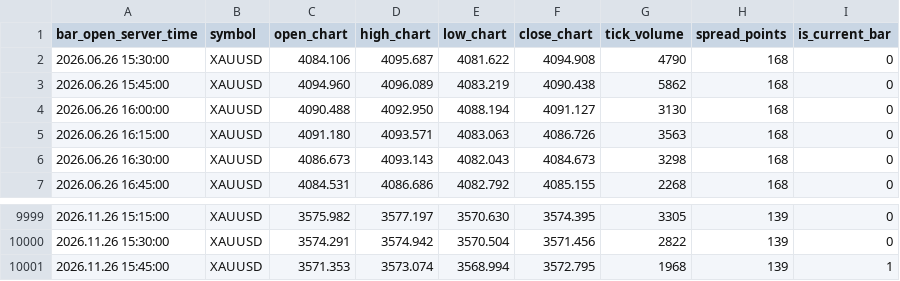
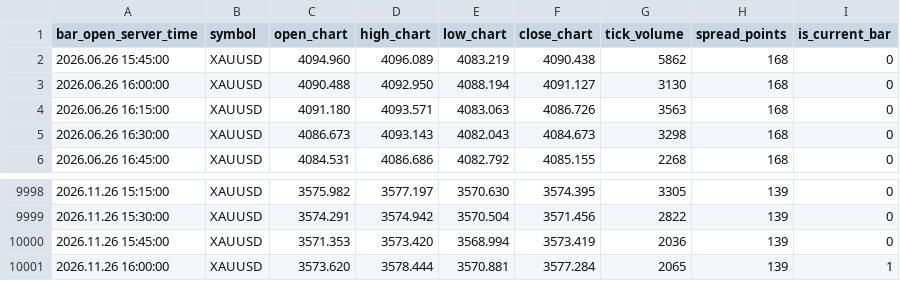
Before and after one commit to nkrabby/gold-terminal, a CSV file: market/exness_m15.csv, drawn as a sheet; only a part is shown, gaps mark what is left out.

```diff
--- a/market/exness_m15.csv
+++ b/market/exness_m15.csv
@@ -1,3 +1,2 @@
 bar_open_server_time,symbol,open_chart,high_chart,low_chart,close_chart,tick_volume,spread_points,is_current_bar
-2026.06.26 15:30:00,XAUUSD,4084.106,4095.687,4081.622,4094.908,4790,168,0
 2026.06.26 15:45:00,XAUUSD,4094.960,4096.089,4083.219,4090.438,5862,168,0
@@ -10000,2 +9999,3 @@ bar_open_server_time,symbol,open_chart,high_chart,low_chart,close_chart,tick_vol
 2026.11.26 15:30:00,XAUUSD,3574.291,3574.942,3570.504,3571.456,2822,139,0
-2026.11.26 15:45:00,XAUUSD,3571.353,3573.074,3568.994,3572.795,1968,139,1
+2026.11.26 15:45:00,XAUUSD,3571.353,3573.420,3568.994,3573.419,2036,139,0
+2026.11.26 16:00:00,XAUUSD,3573.620,3578.444,3570.881,3577.284,2065,139,1
```
Also changed, not shown: market/exness_h1.csv, 1 other file.
